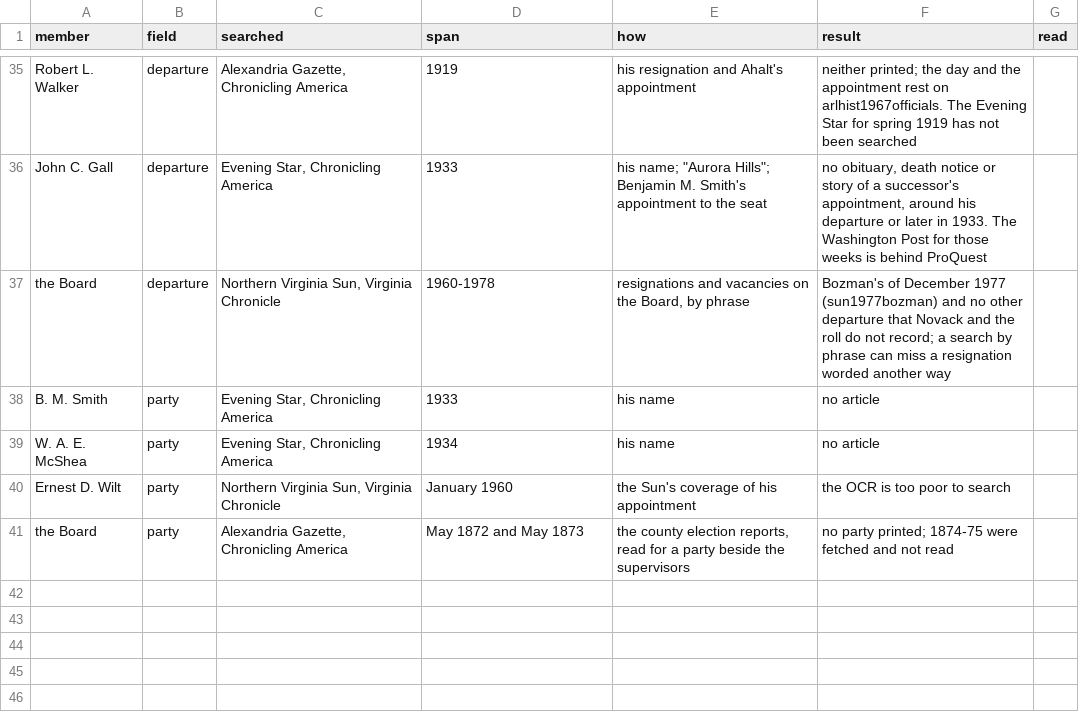
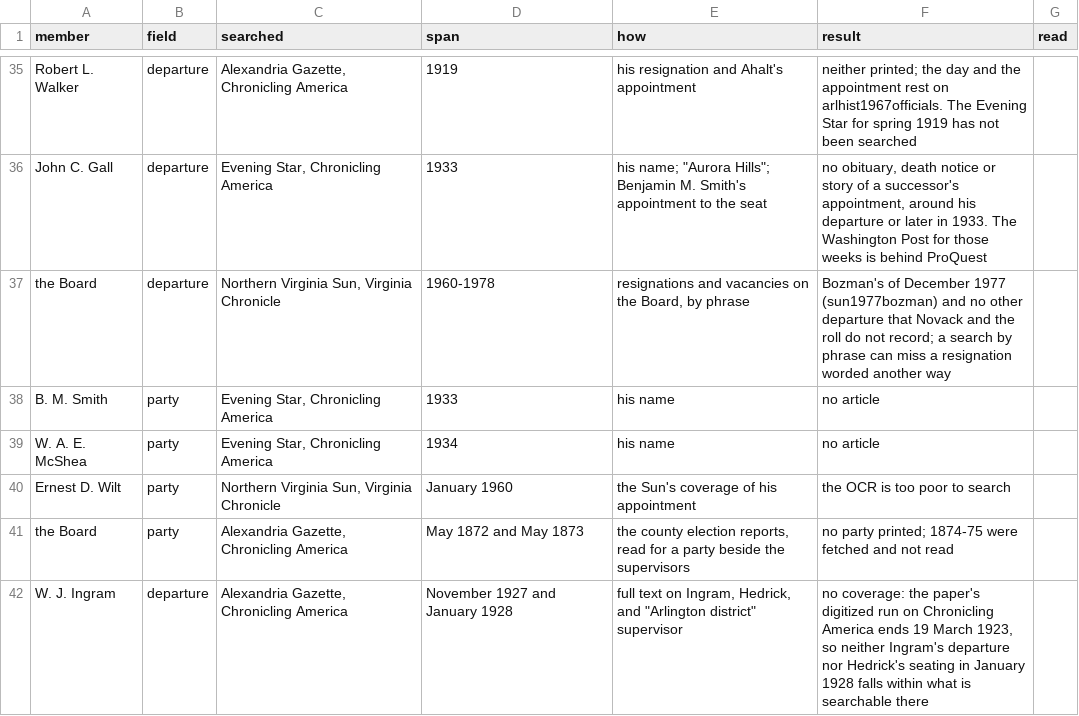
Before and after one commit to slhudson/arlington-bsap, a CSV file: data/transcribed/by_claude/members_negatives.csv, drawn as a sheet; only a part is shown, gaps mark what is left out.

```diff
--- a/data/transcribed/by_claude/members_negatives.csv
+++ b/data/transcribed/by_claude/members_negatives.csv
@@ -41 +41,2 @@
 "the Board","party","Alexandria Gazette, Chronicling America","May 1872 and May 1873","the county election reports, read for a party beside the supervisors","no party printed; 1874-75 were fetched and not read",""
+"W. J. Ingram","departure","Alexandria Gazette, Chronicling America","November 1927 and January 1928","full text on Ingram, Hedrick, and ""Arlington district"" supervisor","no coverage: the paper's digitized run on Chronicling America ends 19 March 1923, so neither Ingram's departure nor Hedrick's seating in January 1928 falls within what is searchable there",""
```
Also changed, not shown: data/clean/members.csv, 4 other files.
